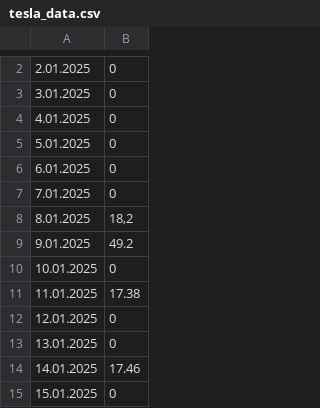
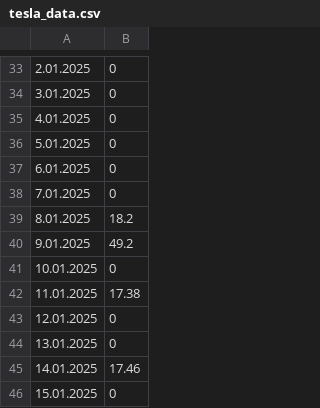
Before and after one commit to eceozdemir/dsa210-TermProject, a CSV file: tesla_data.csv, drawn as a sheet; only a part is shown, gaps mark what is left out; the diff covers the shown part only.

Commit message:
Update tesla_data.csv

```diff
--- a/tesla_data.csv
+++ b/tesla_data.csv
@@ -7,3 +38,3 @@
 7.01.2025	0
-8.01.2025	18,2
+8.01.2025	18.2
 9.01.2025	49.2
```
Also changed, not shown: 71 added rows elsewhere in this file.
